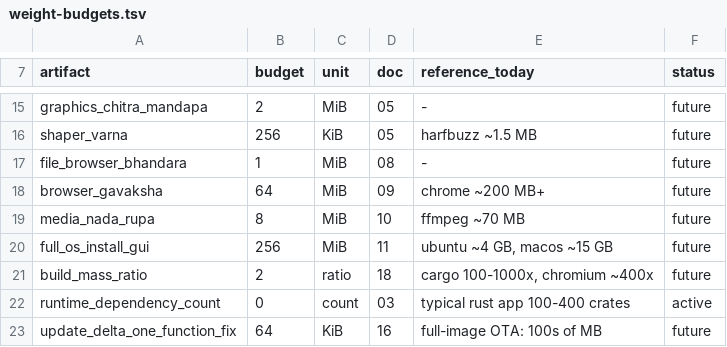
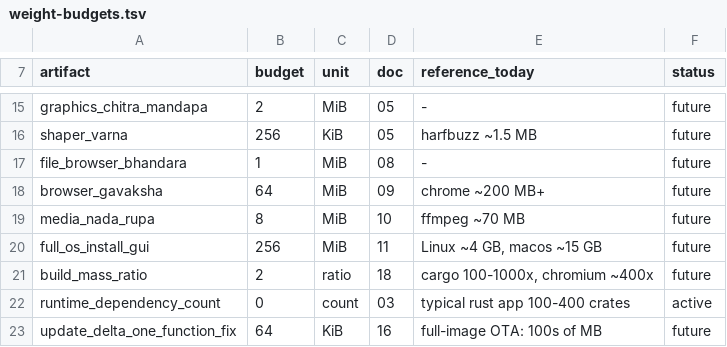
Before and after one commit to paramtatv/sassembly, a TSV file: spec/weight-budgets.tsv, drawn as a sheet; only a part is shown, gaps mark what is left out.

```diff
--- a/spec/weight-budgets.tsv
+++ b/spec/weight-budgets.tsv
@@ -19,3 +19,3 @@ browser_gavaksha	64	MiB	09	chrome ~200 MB+	future
 media_nada_rupa	8	MiB	10	ffmpeg ~70 MB	future
-full_os_install_gui	256	MiB	11	ubuntu ~4 GB, macos ~15 GB	future
+full_os_install_gui	256	MiB	11	Linux ~4 GB, macos ~15 GB	future
 build_mass_ratio	2	ratio	18	cargo 100-1000x, chromium ~400x	future
```
Also changed, not shown: 15 other files.
